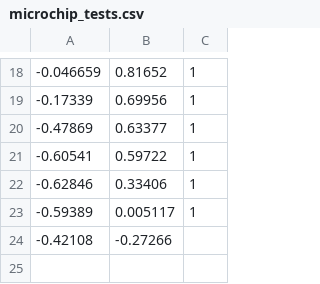
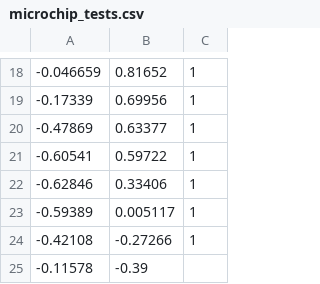
Before and after one commit to Hootsuit/ml-enhanced, a CSV file: notebooks/microchip_tests.csv, drawn as a sheet; only a part is shown, gaps mark what is left out.

```diff
--- a/notebooks/microchip_tests.csv
+++ b/notebooks/microchip_tests.csv
@@ -23,2 +23,3 @@
 -0.59389,0.005117,1
--0.42108,-0.27266
+-0.42108,-0.27266,1
+-0.11578,-0.39
```
